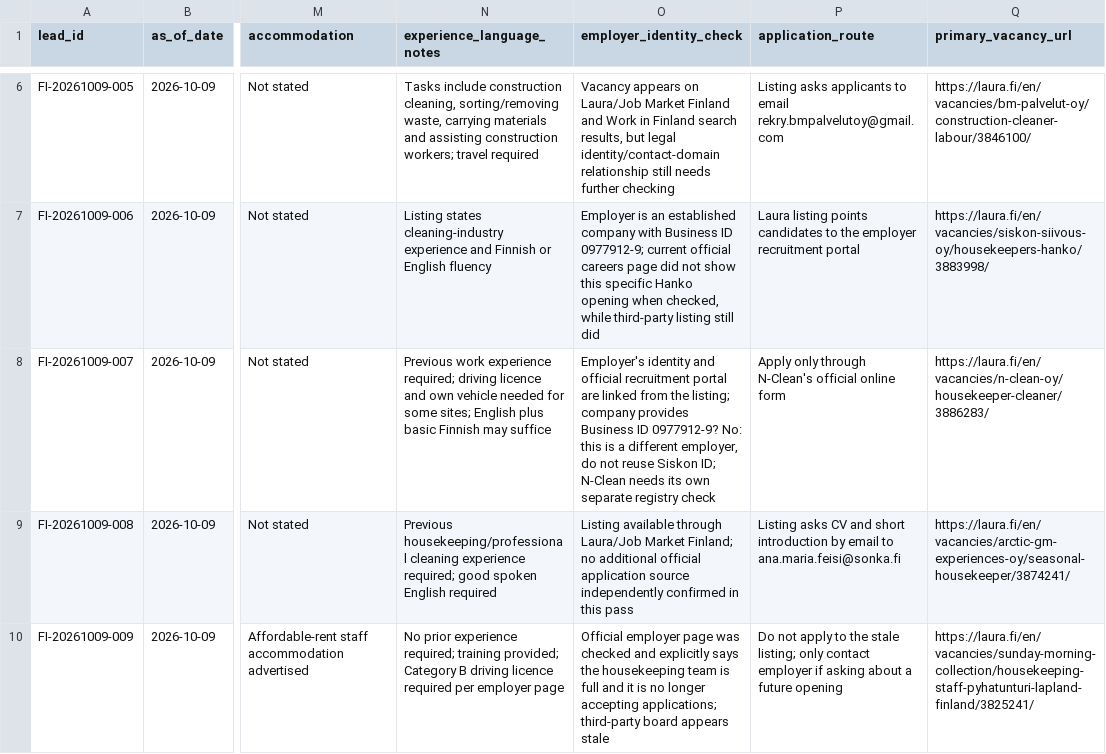
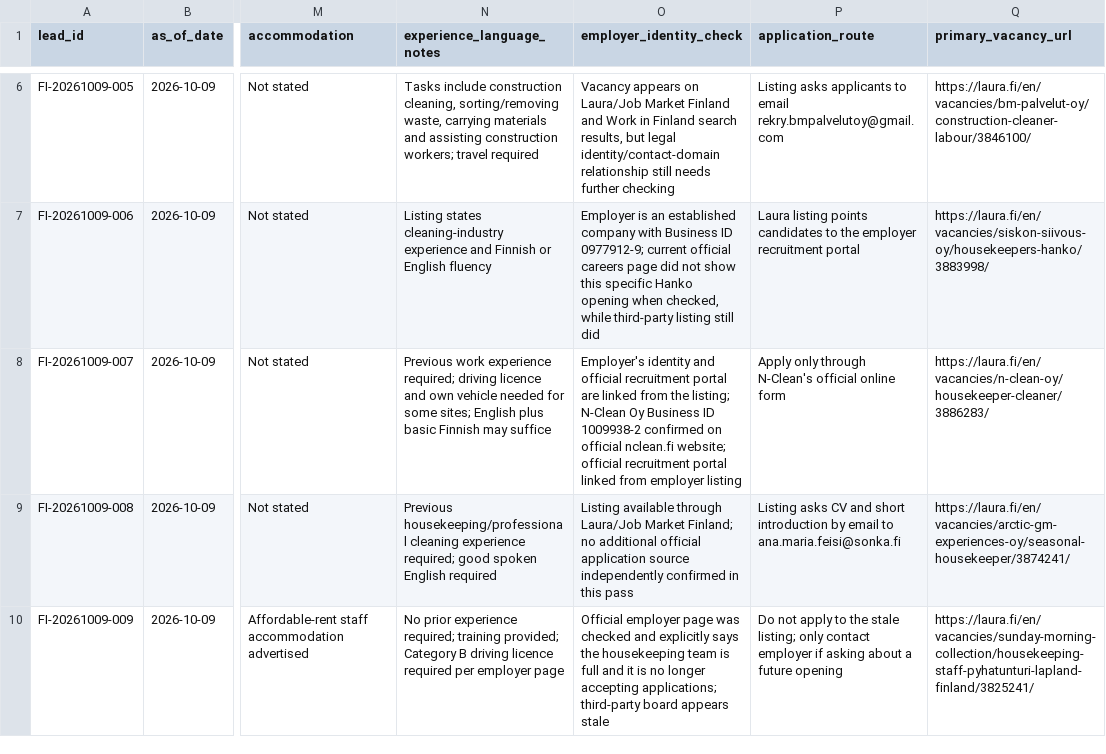
Before and after one commit to tradetrailsmercantile-ops/hotel-hr-contacts-and-applications, a CSV file: job_leads.csv, drawn as a sheet; only a part is shown, gaps mark what is left out; the diff names each change by its address in the sheet, - before the commit and + after, or states it on an @@ line.

Commit message:
Correct N-Clean employer identity details

```diff
--- a/job_leads.csv
+++ b/job_leads.csv
-O8 (employer_identity_check): …the listing; company provides Business ID 0977912-9? No: this is a different employer, do not reuse Siskon ID; N-Clean needs its own separate registry check
+O8 (employer_identity_check): …the listing; N-Clean Oy Business ID 1009938-2 confirmed on official nclean.fi website; official recruitment portal linked from employer listing
```
